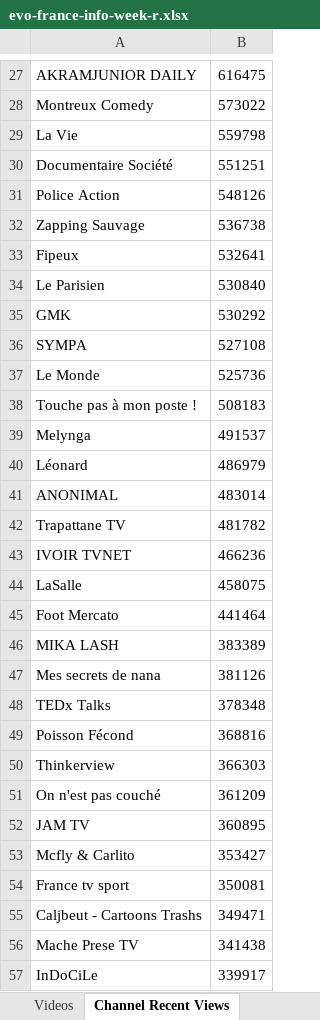
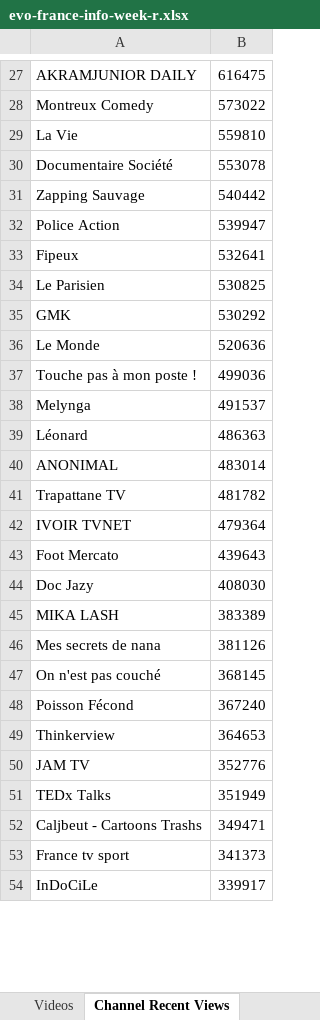
Before and after one commit to pnbt/youtube-transparency, an Excel workbook: app/assets/data/info/evo-france-info-week-r.xlsx, sheet Channel Recent Views, drawn as a sheet; only a part is shown, gaps mark what is left out; values as stored, in another font and other column widths than the file's, no borders; removed rows and columns are numbered as before the commit, all else as after; the diff covers the shown part only; the diff names each change by its address in the sheet, - before the commit and + after, or states it on an @@ line.

```diff
--- a/app/assets/data/info/evo-france-info-week-r.xlsx (sheet Channel Recent Views)
+++ b/app/assets/data/info/evo-france-info-week-r.xlsx (sheet Channel Recent Views)
-B29: 559798
+B29: 559810
-B30: 551251
+B30: 553078
-row 31: Police Action | 548126
-B31: 536738
+B31: 540442
+row 32: Police Action | 539947
-B34: 530840
+B34: 530825
-row 36: SYMPA | 527108
-B36: 525736
+B36: 520636
-B37: 508183
+B37: 499036
-B39: 486979
+B39: 486363
-B42: 466236
+B42: 479364
-row 44: LaSalle | 458075
-B43: 441464
+B43: 439643
+row 44: Doc Jazy | 408030
-row 48: TEDx Talks | 378348
+row 47: On n'est pas couché | 368145
-B48: 368816
+B48: 367240
-B49: 366303
+B49: 364653
-row 51: On n'est pas couché | 361209
-B50: 360895
+B50: 352776
-row 53: Mcfly & Carlito | 353427
-row 54: France tv sport | 350081
+row 51: TEDx Talks | 351949
-row 56: Mache Prese TV | 341438
+row 53: France tv sport | 341373
```
Also changed, not shown: 301 added rows, 309 removed rows and 83 edited cells elsewhere in this sheet, sheet Videos, app/assets/data/info/evo-france-info-3days-r.xlsx, app/assets/data/info/evo-france-info-3days-v.xlsx, 9 other files.
